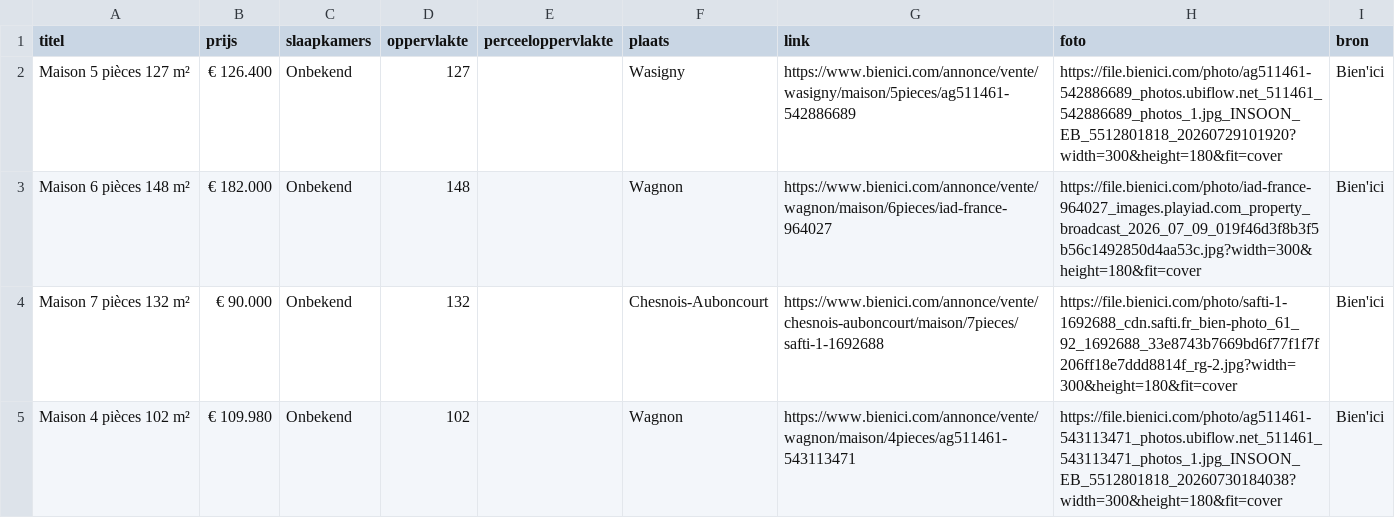
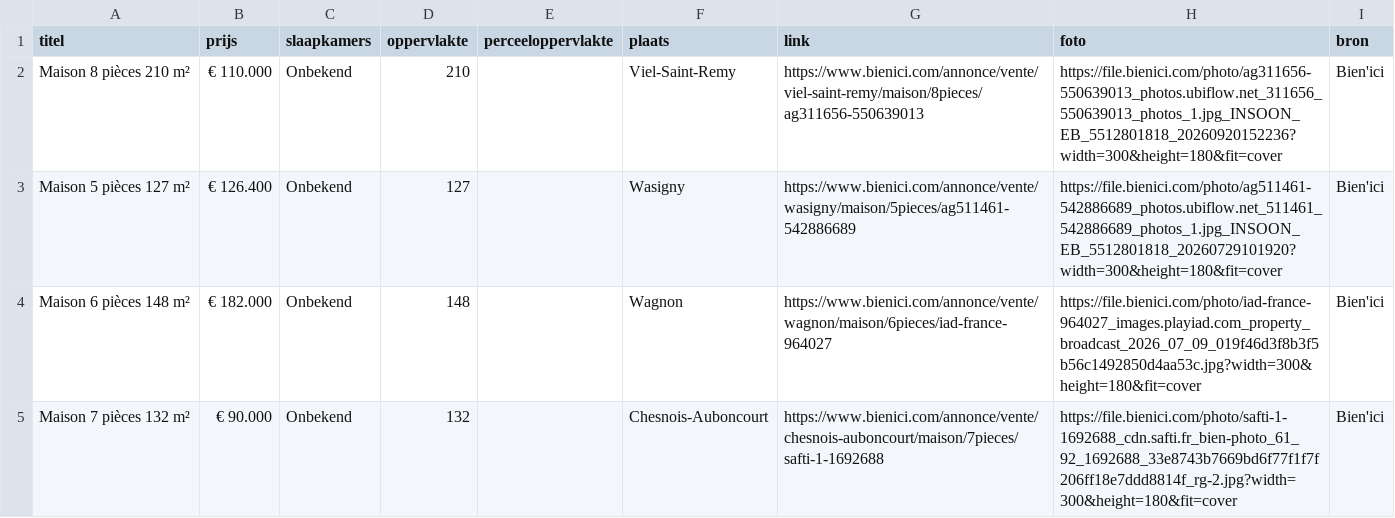
Before and after one commit to janvijverberg918/Huizenzoeker-Frankrijk, a CSV file: woningen_08270_bienici.csv, drawn as a sheet; only a part is shown; the shorter side is filled out with more unchanged rows.

```diff
--- a/woningen_08270_bienici.csv
+++ b/woningen_08270_bienici.csv
@@ -1,2 +1,3 @@
 titel,prijs,slaapkamers,oppervlakte,perceeloppervlakte,plaats,link,foto,bron
+Maison 8 pièces 210 m²,€ 110.000,Onbekend,210,,Viel-Saint-Remy,https://www.bienici.com/annonce/vente/viel-saint-remy/maison/8pieces/ag311656-550639013,https://file.bienici.com/photo/ag311656-550639013_photos.ubiflow.net_311656_550639013_photos_1.jpg_INSOON_EB_5512801818_20260920152236?width=300&height=180&fit=cover,Bien'ici
 Maison 5 pièces 127 m²,€ 126.400,Onbekend,127,,Wasigny,https://www.bienici.com/annonce/vente/wasigny/maison/5pieces/ag511461-542886689,https://file.bienici.com/photo/ag511461-542886689_photos.ubiflow.net_511461_542886689_photos_1.jpg_INSOON_EB_5512801818_20260729101920?width=300&height=180&fit=cover,Bien'ici
```
Also changed, not shown: woningen_02500_bienici.csv, woningen_08000_bienici.csv, 4 other files.
